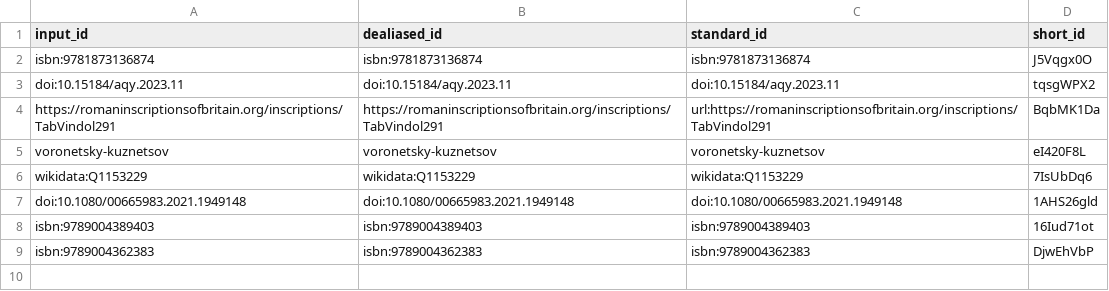
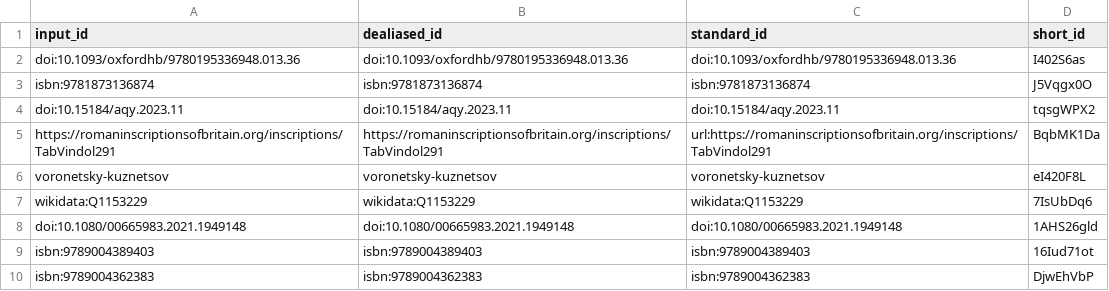
Before and after one commit to nevmenandr/vindolanda, a TSV file: citations.tsv, drawn as a sheet.

```diff
--- a/citations.tsv
+++ b/citations.tsv
@@ -1,2 +1,3 @@
 input_id	dealiased_id	standard_id	short_id
+doi:10.1093/oxfordhb/9780195336948.013.36	doi:10.1093/oxfordhb/9780195336948.013.36	doi:10.1093/oxfordhb/9780195336948.013.36	I402S6as
 isbn:9781873136874	isbn:9781873136874	isbn:9781873136874	J5Vqgx0O
```
Also changed, not shown: 5 other files.
